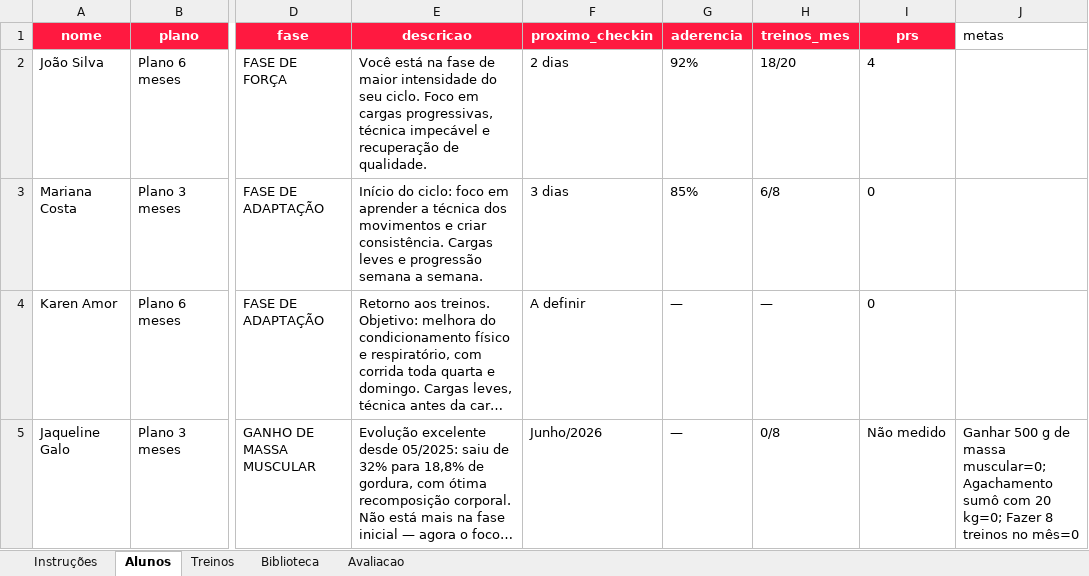
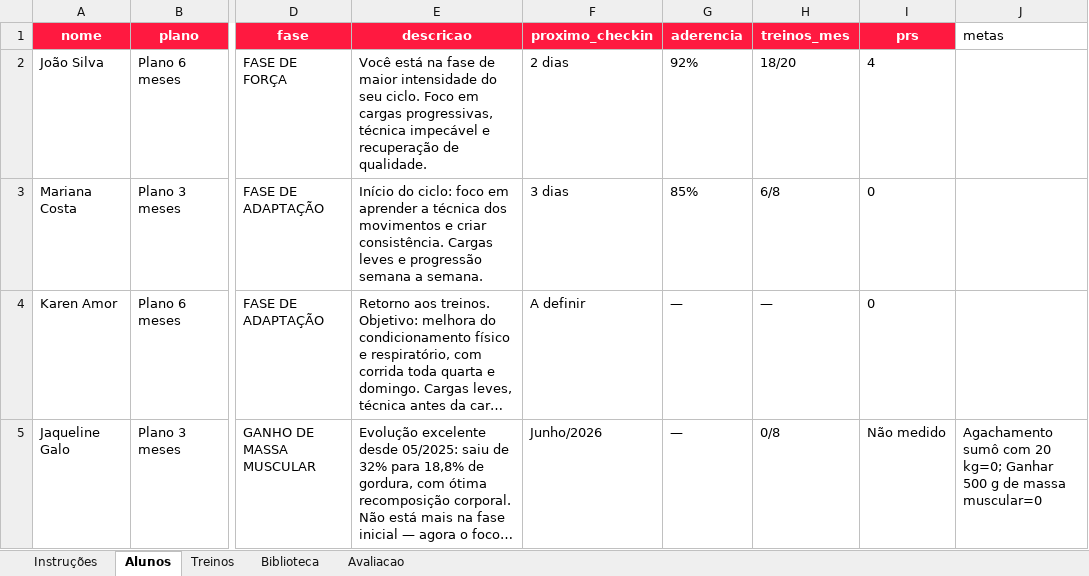
Before and after one commit to laricampos7/larissa-campos-plataforma, an Excel workbook: gerador/modelo-treinos.xlsx, sheet Alunos, drawn as a sheet; only a part is shown, gaps mark what is left out; long unchanged cells end in …; values as stored, in another font and other column widths than the file's, no borders; the diff names each change by its address in the sheet, - before the commit and + after, or states it on an @@ line.

```diff
--- a/gerador/modelo-treinos.xlsx (sheet Alunos)
+++ b/gerador/modelo-treinos.xlsx (sheet Alunos)
-J5 (metas): Ganhar 500 g de massa muscular=0; Agachamento sumô com 20 kg=0; Fazer 8 treinos no mês=0
+J5 (metas): Agachamento sumô com 20 kg=0; Ganhar 500 g de massa muscular=0
```
Also changed, not shown: 1 other file.
